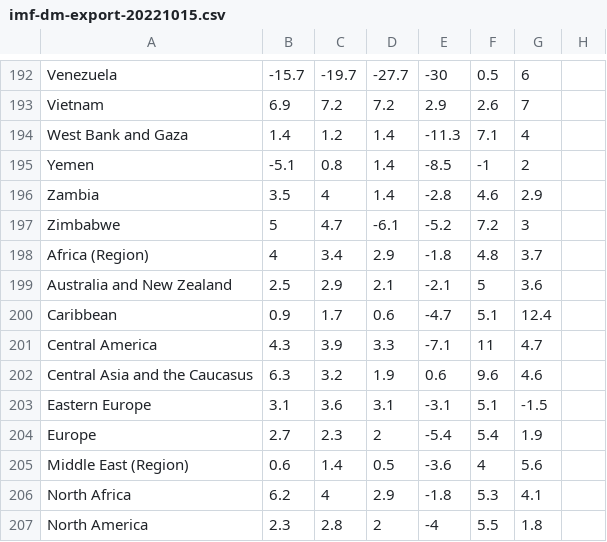
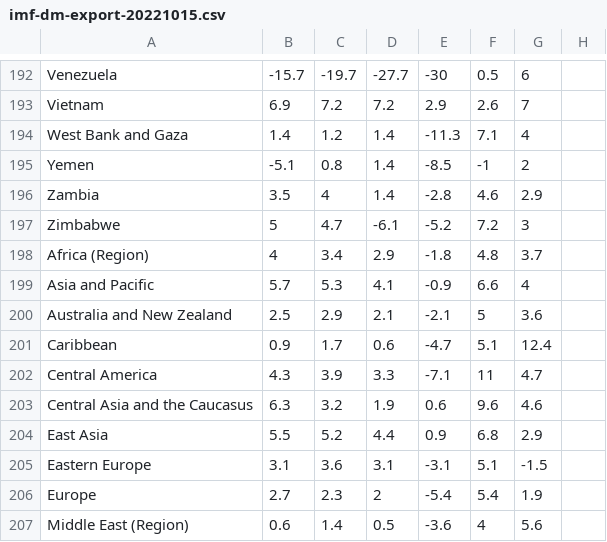
Before and after one commit to DonnyAriyan/Impact-of-COVID-19-on-shareprice, a CSV file: imf-dm-export-20221015.csv, drawn as a sheet; only a part is shown, gaps mark what is left out; the shorter side is filled out with more unchanged rows; the diff covers the shown part only.

```diff
--- a/imf-dm-export-20221015.csv
+++ b/imf-dm-export-20221015.csv
@@ -198,2 +198,3 @@ Zimbabwe,5,4.7,-6.1,-5.2,7.2,3
 Africa (Region),4,3.4,2.9,-1.8,4.8,3.7
+Asia and Pacific,5.7,5.3,4.1,-0.9,6.6,4
 Australia and New Zealand,2.5,2.9,2.1,-2.1,5,3.6
@@ -202,2 +203,3 @@ Central America,4.3,3.9,3.3,-7.1,11,4.7
 Central Asia and the Caucasus,6.3,3.2,1.9,0.6,9.6,4.6
+East Asia,5.5,5.2,4.4,0.9,6.8,2.9
 Eastern Europe ,3.1,3.6,3.1,-3.1,5.1,-1.5
```
Also changed, not shown: 13 added rows and 2 removed rows elsewhere in this file.
